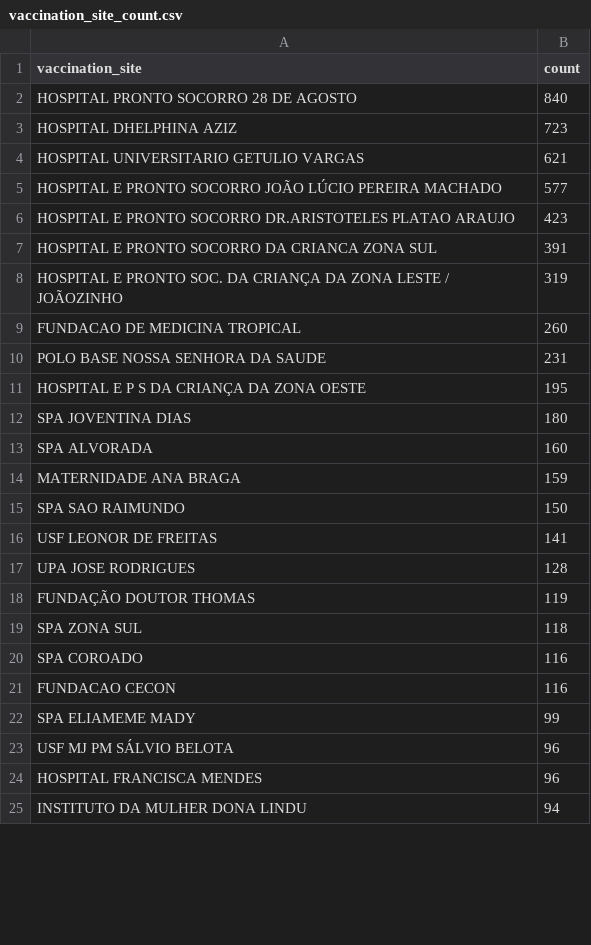
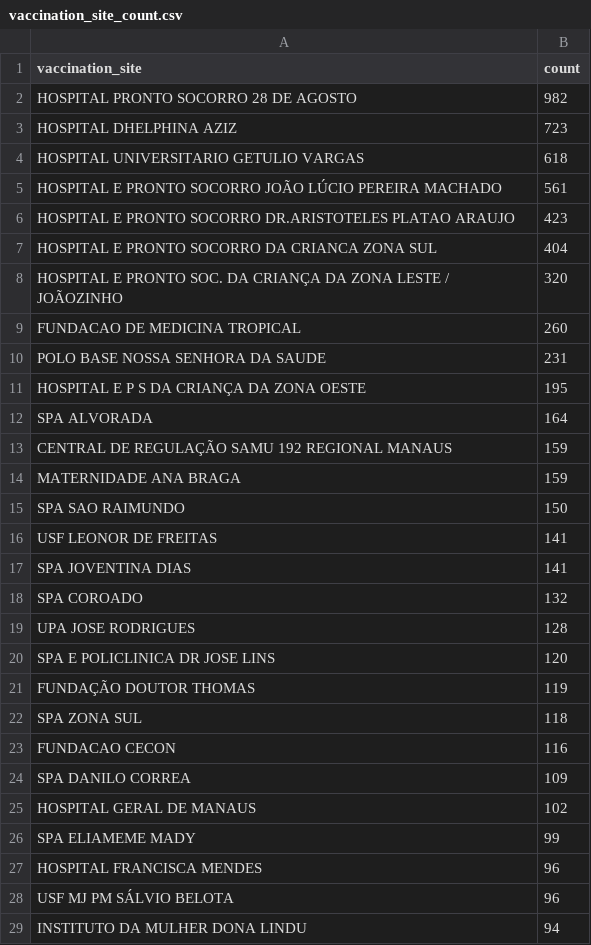
Before and after one commit to CodeForManaus/vacina-manaus-backend, a CSV file: analytics/vaccination_site_count.csv, drawn as a sheet; only a part is shown; the diff covers the shown part only.

```diff
--- a/analytics/vaccination_site_count.csv
+++ b/analytics/vaccination_site_count.csv
@@ -1,9 +1,9 @@
 vaccination_site,count
-HOSPITAL PRONTO SOCORRO 28 DE AGOSTO,840
+HOSPITAL PRONTO SOCORRO 28 DE AGOSTO,982
 HOSPITAL DHELPHINA AZIZ,723
-HOSPITAL UNIVERSITARIO GETULIO VARGAS,621
-HOSPITAL E PRONTO SOCORRO JOÃO LÚCIO PEREIRA MACHADO,577
+HOSPITAL UNIVERSITARIO GETULIO VARGAS,618
+HOSPITAL E PRONTO SOCORRO JOÃO LÚCIO PEREIRA MACHADO,561
 HOSPITAL E PRONTO SOCORRO DR.ARISTOTELES PLATAO ARAUJO,423
-HOSPITAL E PRONTO SOCORRO DA CRIANCA ZONA SUL,391
-HOSPITAL E PRONTO SOC. DA CRIANÇA DA ZONA LESTE / JOÃOZINHO,319
+HOSPITAL E PRONTO SOCORRO DA CRIANCA ZONA SUL,404
+HOSPITAL E PRONTO SOC. DA CRIANÇA DA ZONA LESTE / JOÃOZINHO,320
 FUNDACAO DE MEDICINA TROPICAL,260
@@ -11,4 +11,4 @@ POLO BASE NOSSA SENHORA DA SAUDE,231
 HOSPITAL E P S DA CRIANÇA DA ZONA OESTE,195
-SPA JOVENTINA DIAS,180
-SPA ALVORADA,160
+SPA ALVORADA,164
+CENTRAL DE REGULAÇÃO SAMU 192 REGIONAL MANAUS,159
 MATERNIDADE ANA BRAGA,159
@@ -16,10 +16,14 @@ SPA SAO RAIMUNDO,150
 USF LEONOR DE FREITAS,141
+SPA JOVENTINA DIAS,141
+SPA COROADO,132
 UPA JOSE RODRIGUES,128
+SPA E POLICLINICA DR JOSE LINS,120
 FUNDAÇÃO DOUTOR THOMAS,119
 SPA ZONA SUL,118
-SPA COROADO,116
 FUNDACAO CECON,116
+SPA DANILO CORREA,109
+HOSPITAL GERAL DE MANAUS,102
 SPA ELIAMEME MADY,99
+HOSPITAL FRANCISCA MENDES,96
 USF MJ PM SÁLVIO BELOTA,96
-HOSPITAL FRANCISCA MENDES,96
 INSTITUTO DA MULHER DONA LINDU,94
```
Also changed, not shown: 7 added rows, 6 removed rows and 3 edited cells elsewhere in this file, analytics/priority_group_count.csv, analytics/service_group_count.csv, 14 other files.
